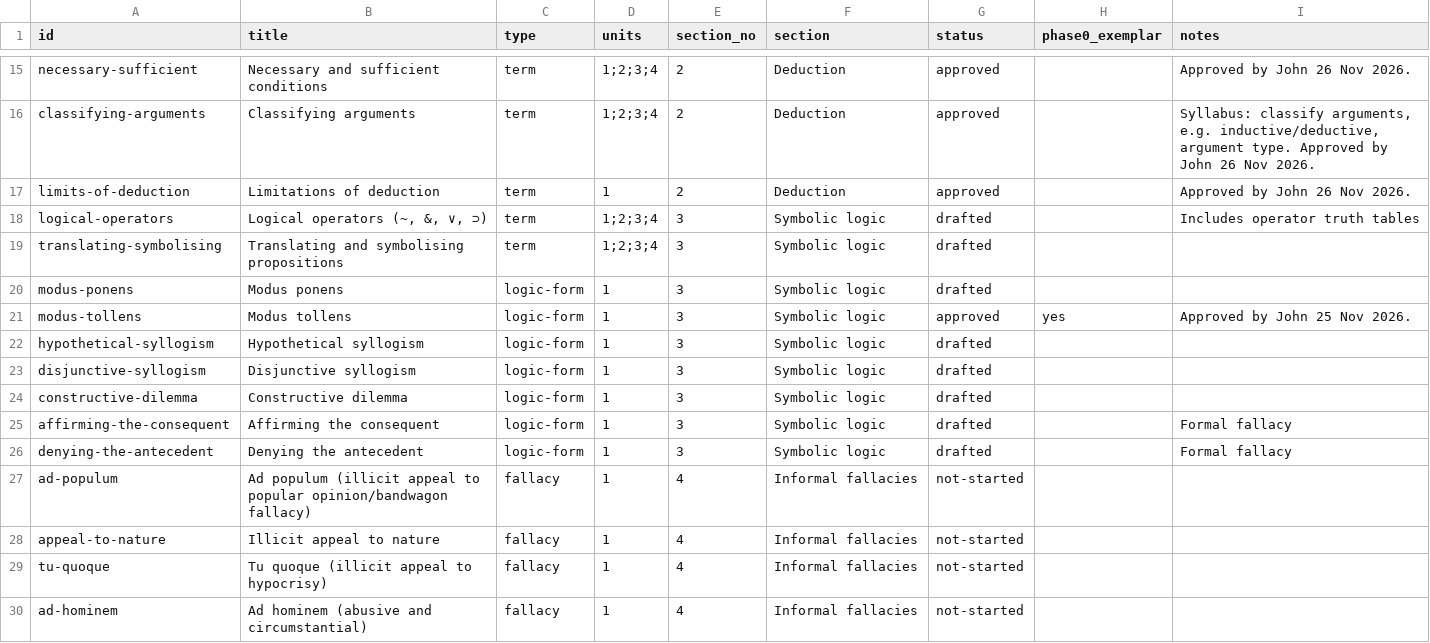
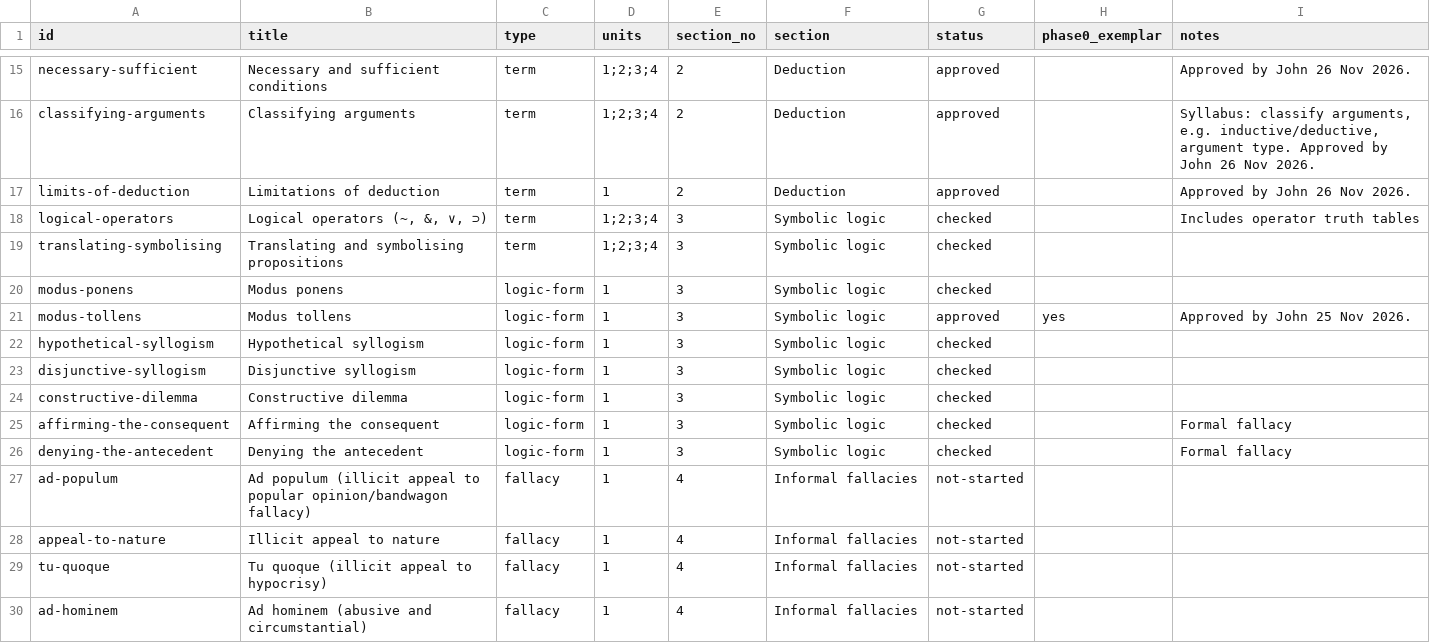
Before and after one commit to jbeynonedu/pr-explorer, a CSV file: tracker.csv, drawn as a sheet; only a part is shown, gaps mark what is left out.

```diff
--- a/tracker.csv
+++ b/tracker.csv
@@ -17,11 +17,11 @@ classifying-arguments,Classifying arguments,term,1;2;3;4,2,Deduction,approved,,"
 limits-of-deduction,Limitations of deduction,term,1,2,Deduction,approved,,Approved by John 26 Nov 2026.
-logical-operators,"Logical operators (~, &, ∨, ⊃)",term,1;2;3;4,3,Symbolic logic,drafted,,Includes operator truth tables
-translating-symbolising,Translating and symbolising propositions,term,1;2;3;4,3,Symbolic logic,drafted,,
-modus-ponens,Modus ponens,logic-form,1,3,Symbolic logic,drafted,,
+logical-operators,"Logical operators (~, &, ∨, ⊃)",term,1;2;3;4,3,Symbolic logic,checked,,Includes operator truth tables
+translating-symbolising,Translating and symbolising propositions,term,1;2;3;4,3,Symbolic logic,checked,,
+modus-ponens,Modus ponens,logic-form,1,3,Symbolic logic,checked,,
 modus-tollens,Modus tollens,logic-form,1,3,Symbolic logic,approved,yes,Approved by John 25 Nov 2026.
-hypothetical-syllogism,Hypothetical syllogism,logic-form,1,3,Symbolic logic,drafted,,
-disjunctive-syllogism,Disjunctive syllogism,logic-form,1,3,Symbolic logic,drafted,,
-constructive-dilemma,Constructive dilemma,logic-form,1,3,Symbolic logic,drafted,,
-affirming-the-consequent,Affirming the consequent,logic-form,1,3,Symbolic logic,drafted,,Formal fallacy
-denying-the-antecedent,Denying the antecedent,logic-form,1,3,Symbolic logic,drafted,,Formal fallacy
+hypothetical-syllogism,Hypothetical syllogism,logic-form,1,3,Symbolic logic,checked,,
+disjunctive-syllogism,Disjunctive syllogism,logic-form,1,3,Symbolic logic,checked,,
+constructive-dilemma,Constructive dilemma,logic-form,1,3,Symbolic logic,checked,,
+affirming-the-consequent,Affirming the consequent,logic-form,1,3,Symbolic logic,checked,,Formal fallacy
+denying-the-antecedent,Denying the antecedent,logic-form,1,3,Symbolic logic,checked,,Formal fallacy
 ad-populum,Ad populum (illicit appeal to popular opinion/bandwagon fallacy),fallacy,1,4,Informal fallacies,not-started,,
```
Also changed, not shown: 9 other files.
